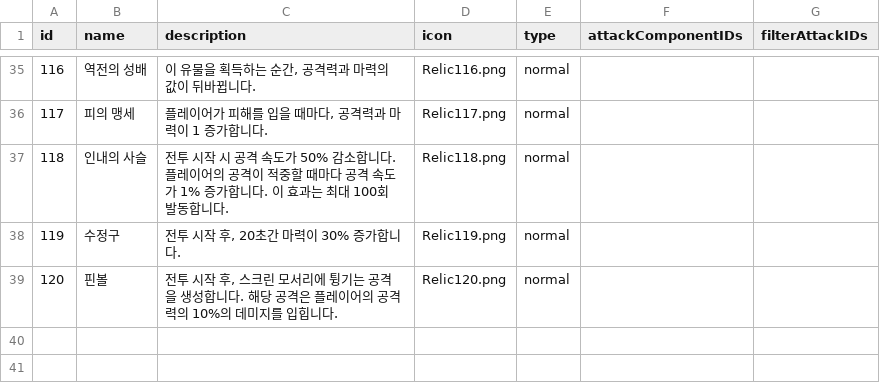
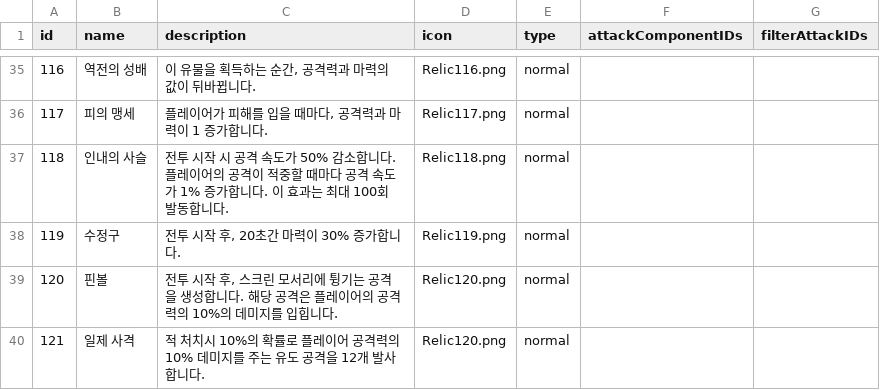
Before and after one commit to SoMa-Team/Trieyes-Trial-of-gods, a CSV file: Assets/Trieyes/Data/RelicInfoData/RelicInfoData.csv, drawn as a sheet; only a part is shown, gaps mark what is left out; the diff names each change by its address in the sheet, - before the commit and + after, or states it on an @@ line.

Commit message:
feat: Relic 121 제작

```diff
--- a/Assets/Trieyes/Data/RelicInfoData/RelicInfoData.csv
+++ b/Assets/Trieyes/Data/RelicInfoData/RelicInfoData.csv
+row 40: 121 | 일제 사격 | 적 처치시 10%의 확률로 플레이어 공격력의 10% 데미지를 주는 유도 공격을 12개 발사합니다. | Relic120.png | normal
```
Also changed, not shown: 18 other files.
